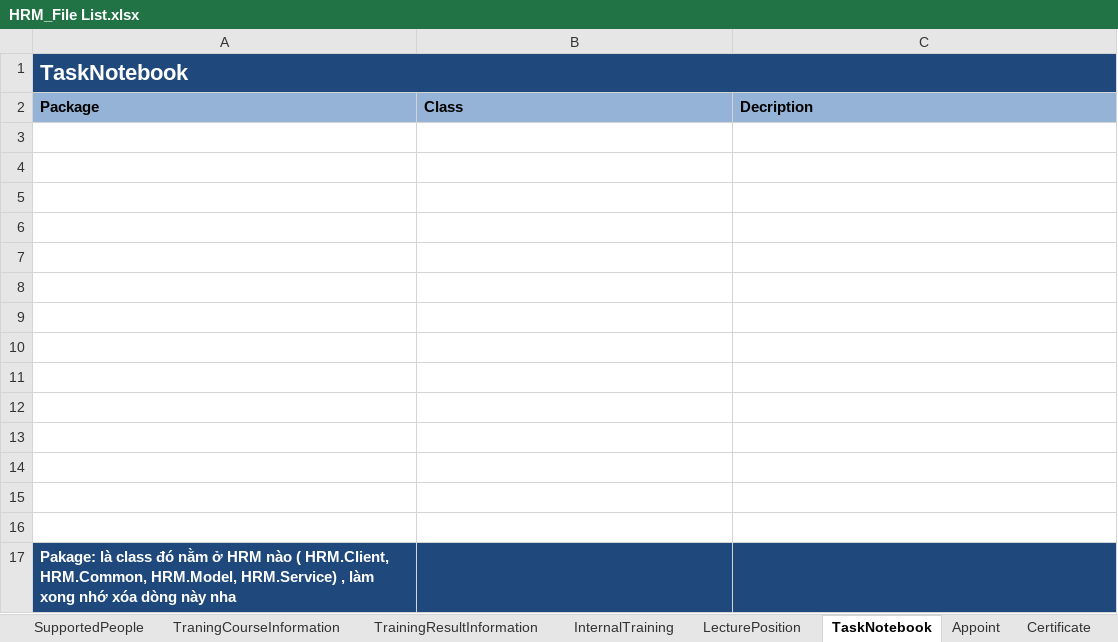
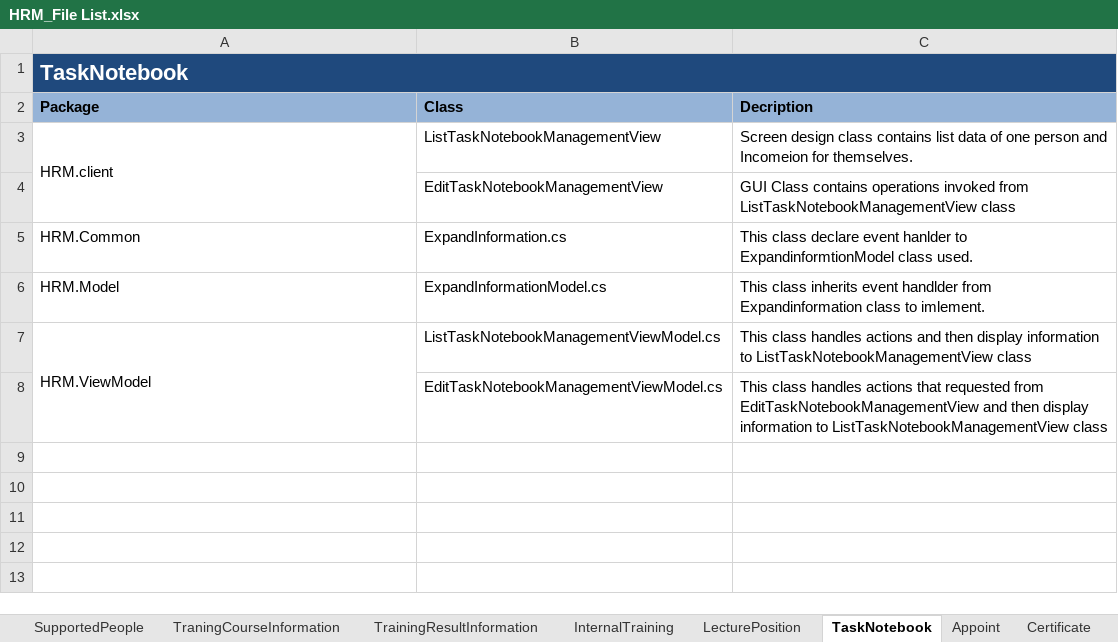
Before and after one commit to google-code-export/hrm-k14vlu, an Excel workbook: Detail Design/HRM_File List.xlsx, sheet TaskNotebook, drawn as a sheet; values as stored, in another font and other column widths than the file's, no borders; removed rows and columns are numbered as before the commit, all else as after; the diff names each change by its address in the sheet, - before the commit and + after, or states it on an @@ line.

```diff
--- a/Detail Design/HRM_File List.xlsx (sheet TaskNotebook)
+++ b/Detail Design/HRM_File List.xlsx (sheet TaskNotebook)
-row 3: (empty)
+row 3: HRM.client | ListTaskNotebookManagementView | Screen design class contains list data of one person and Incomeion for themselves.
+A3:A4 merged
-row 4: (empty)
+row 4:  | EditTaskNotebookManagementView | GUI Class contains operations invoked from ListTaskNotebookManagementView class
-row 5: (empty)
+row 5: HRM.Common | ExpandInformation.cs | This class declare event hanlder to ExpandinformtionModel class used.
-row 6: (empty)
+row 6: HRM.Model | ExpandInformationModel.cs | This class inherits event handlder from Expandinformation class to imlement.
-row 7: (empty)
+row 7: HRM.ViewModel | ListTaskNotebookManagementViewModel.cs | This class handles actions and then display information to ListTaskNotebookManagementView class
+A7:A8 merged
-row 8: (empty)
+row 8:  | EditTaskNotebookManagementViewModel.cs | This class handles actions that requested from EditTaskNotebookManagementView and then display information to ListTaskNotebookManagementView class
-row 9: (empty)
-row 10: (empty)
-row 11: (empty)
-row 12: (empty)
-row 13: (empty)
-row 14: (empty)
-row 15: (empty)
-row 16: (empty)
-row 17: Pakage: là class đó nằm ở HRM nào ( HRM.Client, HRM.Common, HRM.Model, HRM.Service) , làm xong nhớ xóa dòng này nha
```
Also changed, not shown: sheet Curriculum Tae, sheet FamilyRelationship, sheet Certificate, sheet Syllabus, sheet LecturerProbation, sheet CommunistParty, 24 more sheets.
